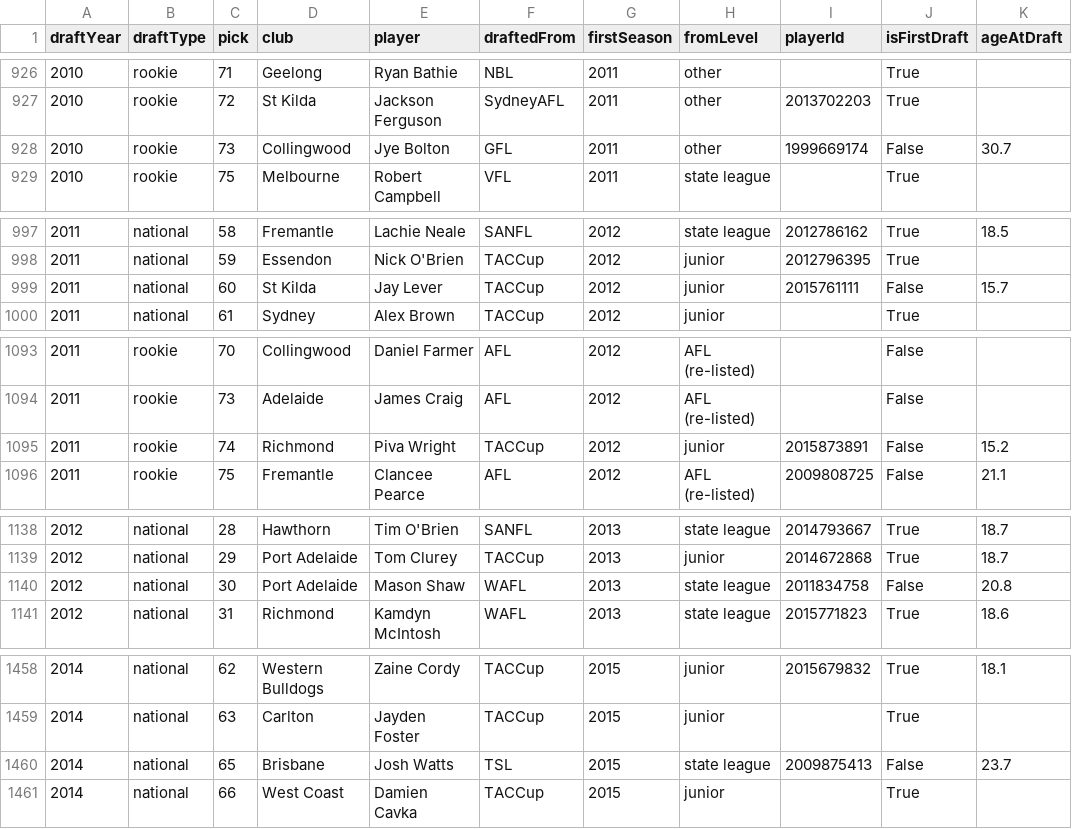
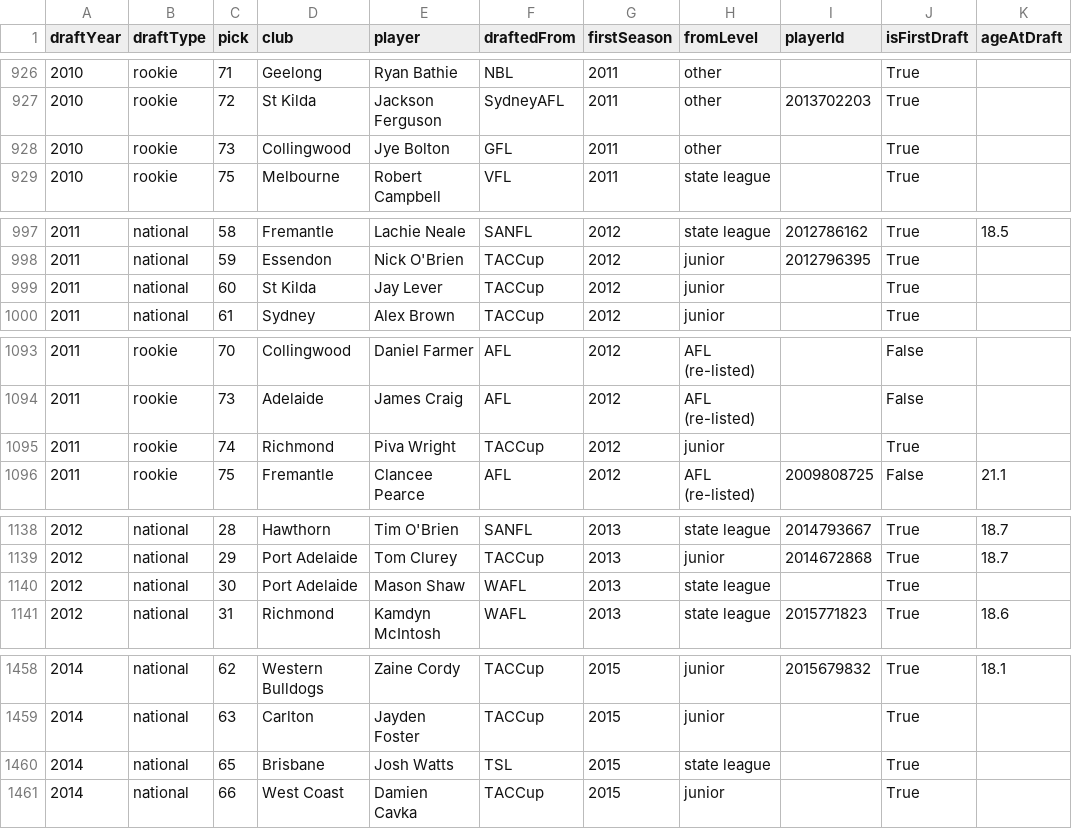
Before and after one commit to fantasyfootystats/afl-fantasy, a CSV file: data/clean/drafts.csv, drawn as a sheet; only a part is shown, gaps mark what is left out; the diff covers the shown part only.

```diff
--- a/data/clean/drafts.csv
+++ b/data/clean/drafts.csv
@@ -927,3 +927,3 @@ draftYear,draftType,pick,club,player,draftedFrom,firstSeason,fromLevel,playerId,
 2010,rookie,72,St Kilda,Jackson Ferguson,SydneyAFL,2011,other,2013702203,True,
-2010,rookie,73,Collingwood,Jye Bolton,GFL,2011,other,1999669174,False,30.7
+2010,rookie,73,Collingwood,Jye Bolton,GFL,2011,other,,True,
 2010,rookie,75,Melbourne,Robert Campbell,VFL,2011,state league,,True,
@@ -998,3 +998,3 @@ draftYear,draftType,pick,club,player,draftedFrom,firstSeason,fromLevel,playerId,
 2011,national,59,Essendon,Nick O'Brien,TACCup,2012,junior,2012796395,True,
-2011,national,60,St Kilda,Jay Lever,TACCup,2012,junior,2015761111,False,15.7
+2011,national,60,St Kilda,Jay Lever,TACCup,2012,junior,,True,
 2011,national,61,Sydney,Alex Brown,TACCup,2012,junior,,True,
@@ -1094,3 +1094,3 @@ draftYear,draftType,pick,club,player,draftedFrom,firstSeason,fromLevel,playerId,
 2011,rookie,73,Adelaide,James Craig,AFL,2012,AFL (re-listed),,False,
-2011,rookie,74,Richmond,Piva Wright,TACCup,2012,junior,2015873891,False,15.2
+2011,rookie,74,Richmond,Piva Wright,TACCup,2012,junior,,True,
 2011,rookie,75,Fremantle,Clancee Pearce,AFL,2012,AFL (re-listed),2009808725,False,21.1
@@ -1139,3 +1139,3 @@ draftYear,draftType,pick,club,player,draftedFrom,firstSeason,fromLevel,playerId,
 2012,national,29,Port Adelaide,Tom Clurey,TACCup,2013,junior,2014672868,True,18.7
-2012,national,30,Port Adelaide,Mason Shaw,WAFL,2013,state league,2011834758,False,20.8
+2012,national,30,Port Adelaide,Mason Shaw,WAFL,2013,state league,,True,
 2012,national,31,Richmond,Kamdyn McIntosh,WAFL,2013,state league,2015771823,True,18.6
@@ -1459,3 +1459,3 @@ draftYear,draftType,pick,club,player,draftedFrom,firstSeason,fromLevel,playerId,
 2014,national,63,Carlton,Jayden Foster,TACCup,2015,junior,,True,
-2014,national,65,Brisbane,Josh Watts,TSL,2015,state league,2009875413,False,23.7
+2014,national,65,Brisbane,Josh Watts,TSL,2015,state league,,True,
 2014,national,66,West Coast,Damien Cavka,TACCup,2015,junior,,True,
```
Also changed, not shown: 56 edited cells elsewhere in this file, 1 other file.
